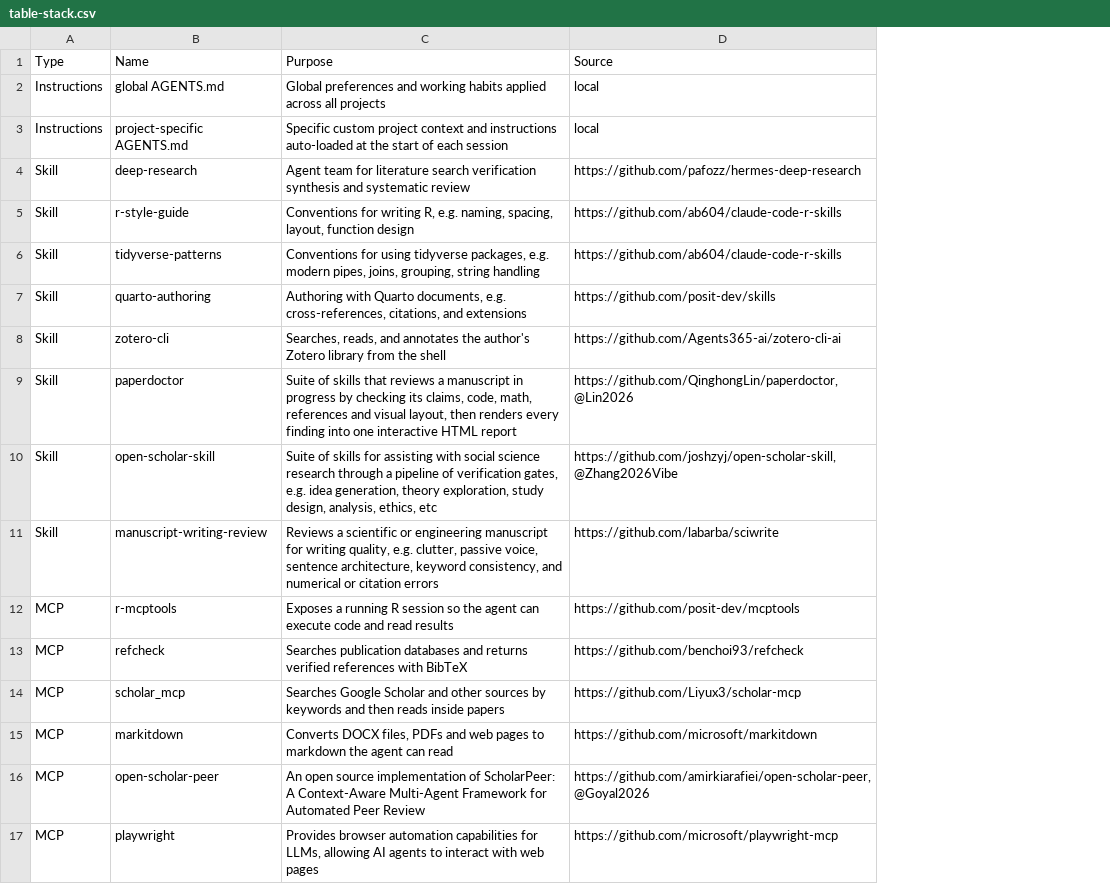
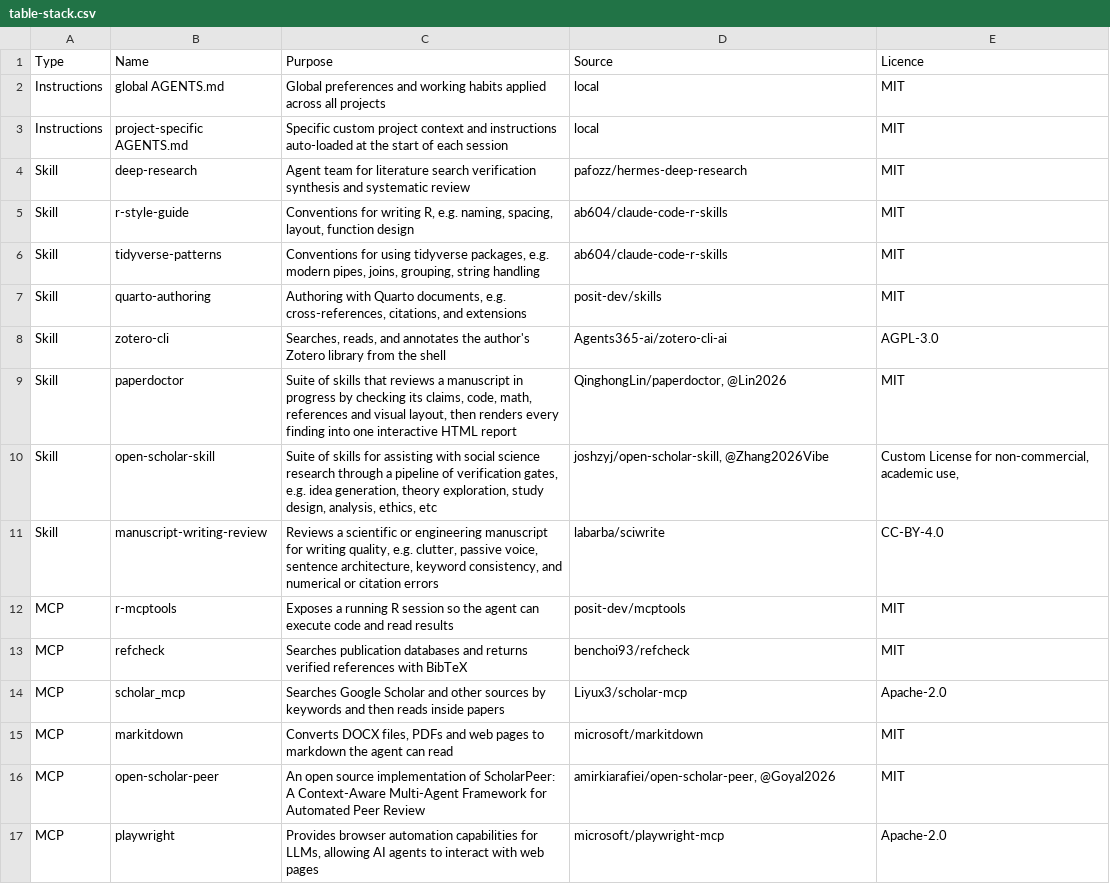
Before and after one commit to benmarwick/agenticai, a CSV file: analysis/figures/table-stack.csv, drawn as a sheet; the diff names each change by its address in the sheet, - before the commit and + after, or states it on an @@ line.

```diff
--- a/analysis/figures/table-stack.csv
+++ b/analysis/figures/table-stack.csv
+column E (Licence), rows 2-17: MIT | MIT | MIT | MIT | MIT | MIT | AGPL-3.0 | MIT | Custom License for non-commercial, academic use, | CC-BY-4.0 | MIT | MIT | Apache-2.0 | MIT | MIT | Apache-2.0
-D4 (Source): https://github.com/pafozz/hermes-deep-research
+D4 (Source): pafozz/hermes-deep-research
-D5:D6 (Source): https://github.com/ab604/claude-code-r-skills
+D5:D6 (Source): ab604/claude-code-r-skills
-D7 (Source): https://github.com/posit-dev/skills
+D7 (Source): posit-dev/skills
-D8 (Source): https://github.com/Agents365-ai/zotero-cli-ai
+D8 (Source): Agents365-ai/zotero-cli-ai
-D9 (Source): https://github.com/QinghongLin/paperdoctor, @Lin2026
+D9 (Source): QinghongLin/paperdoctor, @Lin2026
-D10 (Source): https://github.com/joshzyj/open-scholar-skill, @Zhang2026Vibe
+D10 (Source): joshzyj/open-scholar-skill, @Zhang2026Vibe
-D11 (Source): https://github.com/labarba/sciwrite
+D11 (Source): labarba/sciwrite
-D12 (Source): https://github.com/posit-dev/mcptools
+D12 (Source): posit-dev/mcptools
-D13 (Source): https://github.com/benchoi93/refcheck
+D13 (Source): benchoi93/refcheck
-D14 (Source): https://github.com/Liyux3/scholar-mcp
+D14 (Source): Liyux3/scholar-mcp
-D15 (Source): https://github.com/microsoft/markitdown
+D15 (Source): microsoft/markitdown
-D16 (Source): https://github.com/amirkiarafiei/open-scholar-peer, @Goyal2026
+D16 (Source): amirkiarafiei/open-scholar-peer, @Goyal2026
-D17 (Source): https://github.com/microsoft/playwright-mcp
+D17 (Source): microsoft/playwright-mcp
```
Also changed, not shown: analysis/figures/table-privacy.csv, 3 other files.
